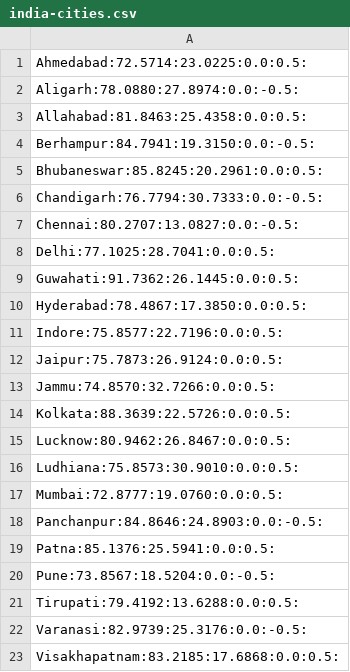
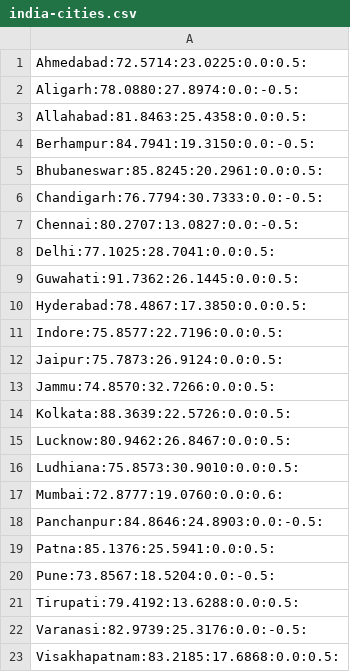
Before and after one commit to pelmer/labeled-maps, a CSV file: india-cities.csv, drawn as a sheet.

```diff
--- a/india-cities.csv
+++ b/india-cities.csv
@@ -16,3 +16,3 @@ Lucknow:80.9462:26.8467:0.0:0.5:
 Ludhiana:75.8573:30.9010:0.0:0.5:
-Mumbai:72.8777:19.0760:0.0:0.5:
+Mumbai:72.8777:19.0760:0.0:0.6:
 Panchanpur:84.8646:24.8903:0.0:-0.5:
```
Also changed, not shown: 1 other file.
